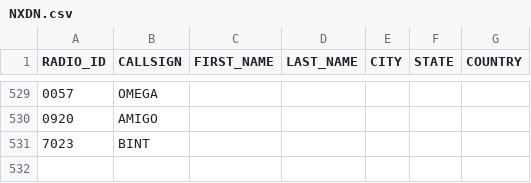
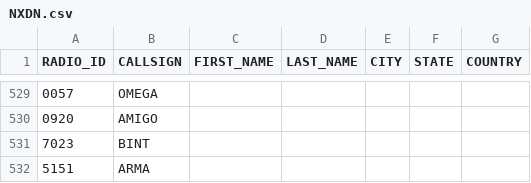
Before and after one commit to krot4u/Public_scripts, a CSV file: NXDN.csv, drawn as a sheet; only a part is shown, gaps mark what is left out.

Commit message:
Update NXDN.csv with new content

```diff
--- a/NXDN.csv
+++ b/NXDN.csv
@@ -531 +531,2 @@ RADIO_ID,CALLSIGN,FIRST_NAME,LAST_NAME,CITY,STATE,COUNTRY
 7023,BINT, , , , ,
+5151,ARMA, , , , ,
```
